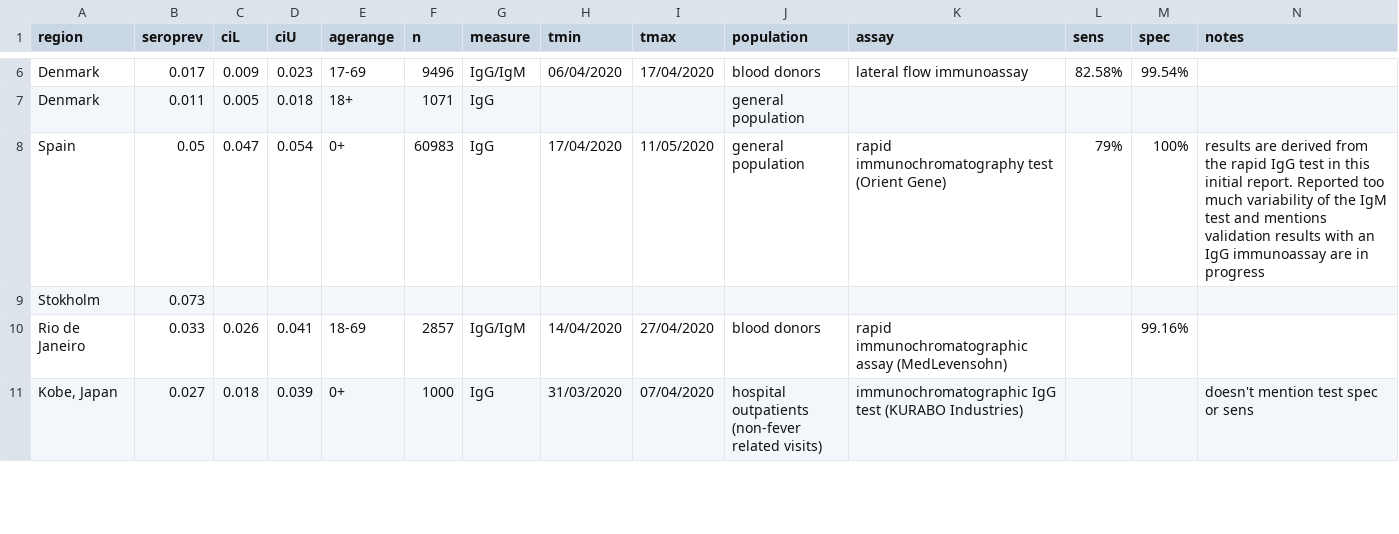
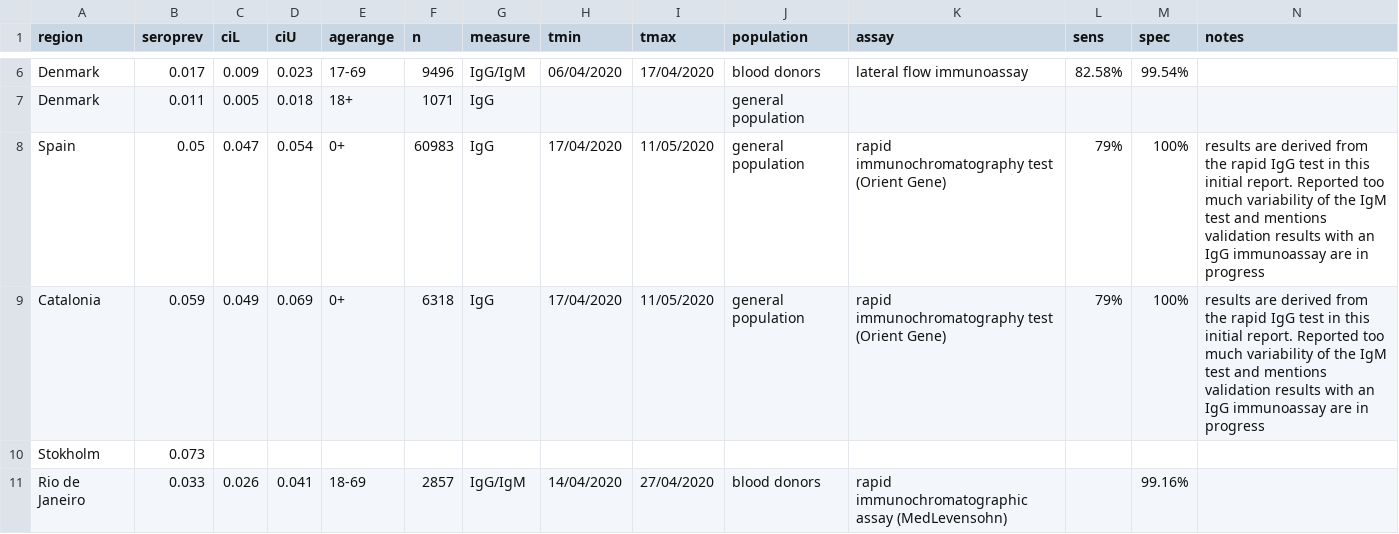
Before and after one commit to meganodris/International-COVID-IFR, a CSV file: data/seroprev_estimates.csv, drawn as a sheet; only a part is shown, gaps mark what is left out; the shorter side is filled out with more unchanged rows; rows hold the shown columns only; the diff names each change by its address in the sheet, - before the commit and + after, or states it on an @@ line.

Commit message:
update non-nursing home populations

```diff
--- a/data/seroprev_estimates.csv
+++ b/data/seroprev_estimates.csv
+row 9: Catalonia | 0.059 | 0.049 | 0.069 | 0+ | 6318 | IgG | 17/04/2020 | 11/05/2020 | general population | rapid immunochromatography test (Orient Gene) | 79% | 100% | results are derived from the rapid IgG test in this initial report. Reported too much variability of the IgM test and mentions validation results with an IgG immunoassay are in progress
```
Also changed, not shown: data/population/non-nursing-home-population/Belgium.csv, data/population/non-nursing-home-population/Canada.csv, 7 other files.
